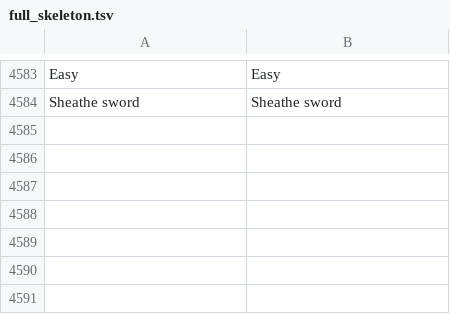
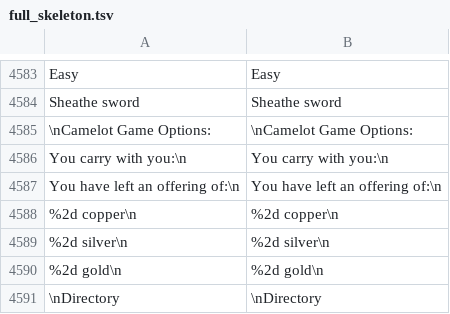
Before and after one commit to wicanr2/conquests-of-camelot-cht, a TSV file: translation/full_skeleton.tsv, drawn as a sheet; only a part is shown, gaps mark what is left out; the diff names each change by its address in the sheet, - before the commit and + after, or states it on an @@ line.

```diff
--- a/translation/full_skeleton.tsv
+++ b/translation/full_skeleton.tsv
+row 4585: \nCamelot Game Options: | \nCamelot Game Options:
+row 4586: You carry with you:\n | You carry with you:\n
+row 4587: You have left an offering of:\n | You have left an offering of:\n
+row 4588: %2d copper\n | %2d copper\n
+row 4589: %2d silver\n | %2d silver\n
+row 4590: %2d gold\n | %2d gold\n
+row 4591: \nDirectory | \nDirectory
```
Also changed, not shown: dist-cht/translation.tsv, translation/translation_utf8.tsv, 9 other files.
